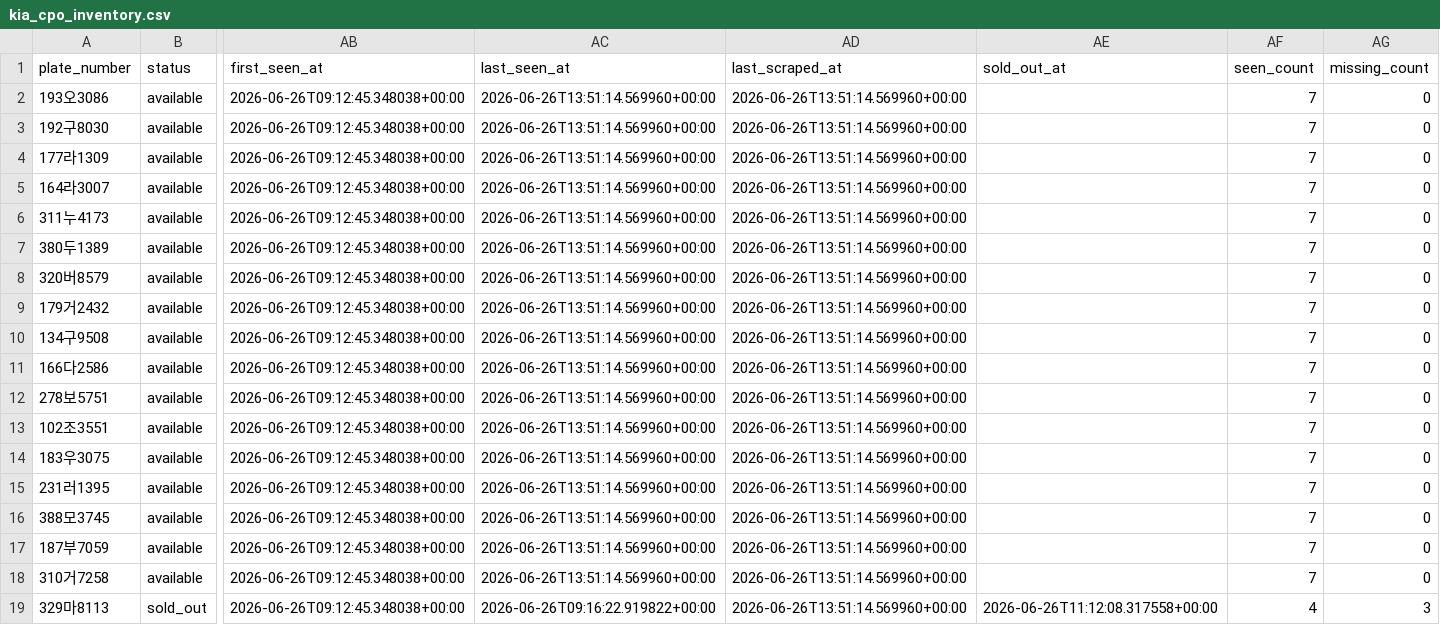
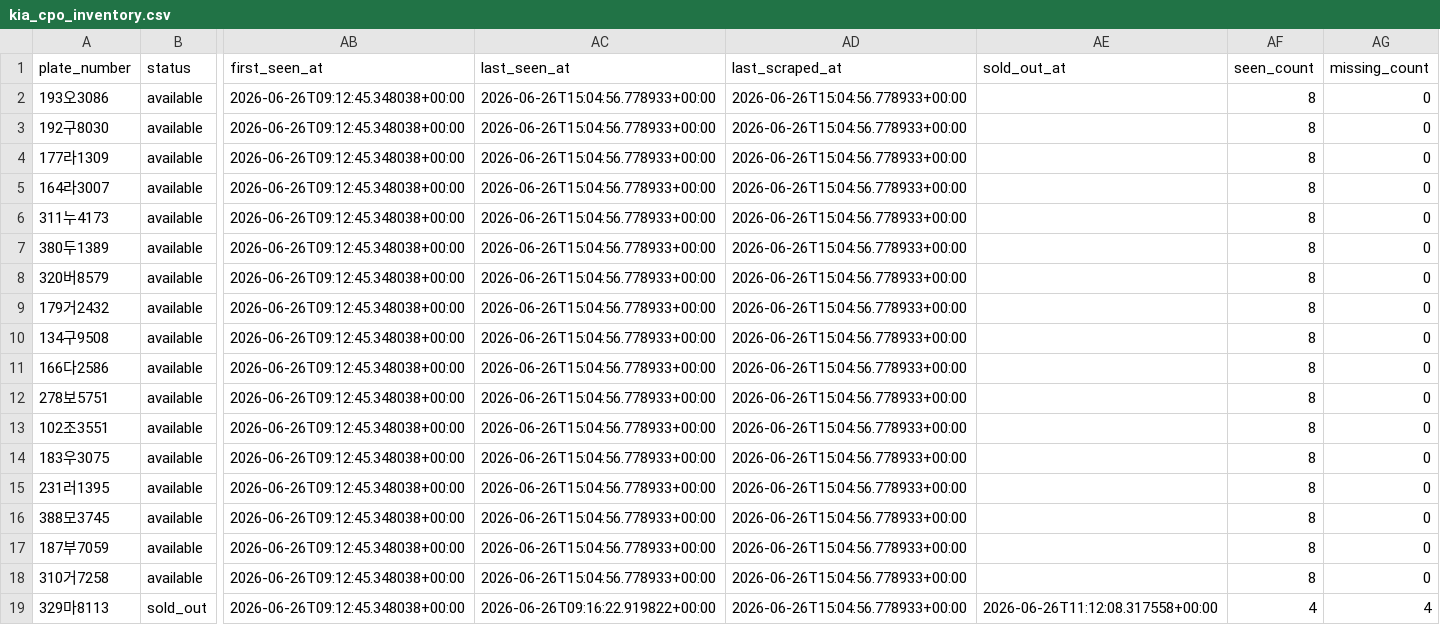
Before and after one commit to hongseok-lee/kia_cpo, a CSV file: db/kia_cpo_inventory.csv, drawn as a sheet; only a part is shown, gaps mark what is left out; the diff names each change by its address in the sheet, - before the commit and + after, or states it on an @@ line.

```diff
--- a/db/kia_cpo_inventory.csv
+++ b/db/kia_cpo_inventory.csv
-AC2:AC18 (last_seen_at): 2026-06-26T13:51:14.569960+00:00
+AC2:AC18 (last_seen_at): 2026-06-26T15:04:56.778933+00:00
-AD2:AD19 (last_scraped_at): 2026-06-26T13:51:14.569960+00:00
+AD2:AD19 (last_scraped_at): 2026-06-26T15:04:56.778933+00:00
-AF2:AF18 (seen_count): 7
+AF2:AF18 (seen_count): 8
-AG19 (missing_count): 3
+AG19 (missing_count): 4
```
Also changed, not shown: 1 other file.
